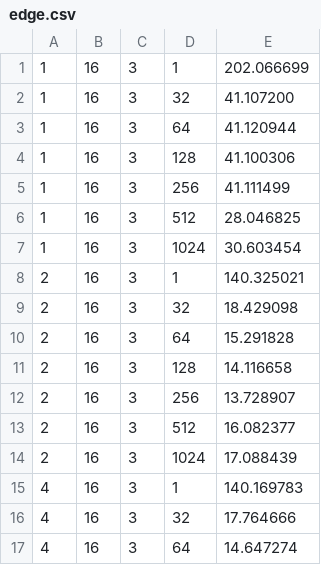
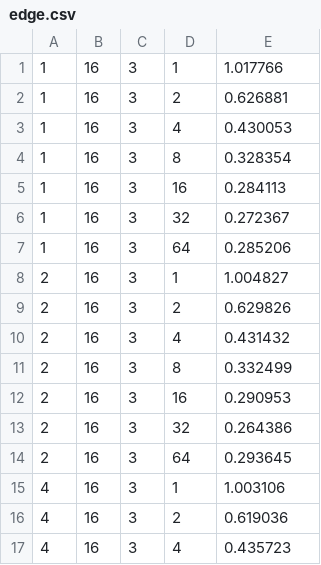
Before and after one commit to isabellyrocha/edgetune, a CSV file: results/edge.csv, drawn as a sheet; only a part is shown; the diff covers the shown part only.

Commit message:
Updating results.

```diff
--- a/results/edge.csv
+++ b/results/edge.csv
@@ -1,17 +1,17 @@
-1,16,3,1,202.066699
-1,16,3,32,41.107200
-1,16,3,64,41.120944
-1,16,3,128,41.100306
-1,16,3,256,41.111499
-1,16,3,512,28.046825
-1,16,3,1024,30.603454
-2,16,3,1,140.325021
-2,16,3,32,18.429098
-2,16,3,64,15.291828
-2,16,3,128,14.116658
-2,16,3,256,13.728907
-2,16,3,512,16.082377
-2,16,3,1024,17.088439
-4,16,3,1,140.169783
-4,16,3,32,17.764666
-4,16,3,64,14.647274
+1,16,3,1,1.017766
+1,16,3,2,0.626881
+1,16,3,4,0.430053
+1,16,3,8,0.328354
+1,16,3,16,0.284113
+1,16,3,32,0.272367
+1,16,3,64,0.285206
+2,16,3,1,1.004827
+2,16,3,2,0.629826
+2,16,3,4,0.431432
+2,16,3,8,0.332499
+2,16,3,16,0.290953
+2,16,3,32,0.264386
+2,16,3,64,0.293645
+4,16,3,1,1.003106
+4,16,3,2,0.619036
+4,16,3,4,0.435723
```
Also changed, not shown: 86 edited cells elsewhere in this file, results/server.csv, 3 other files.
